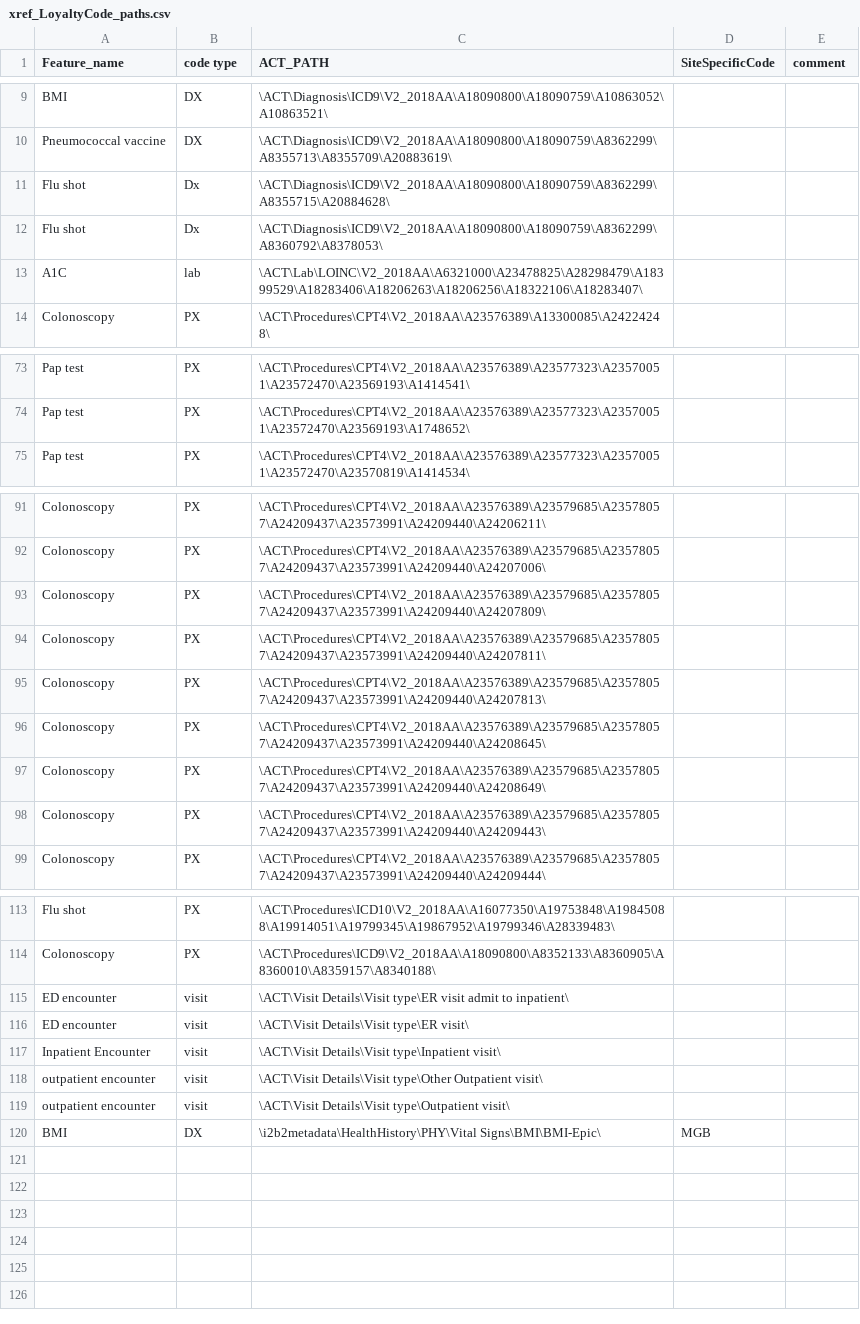
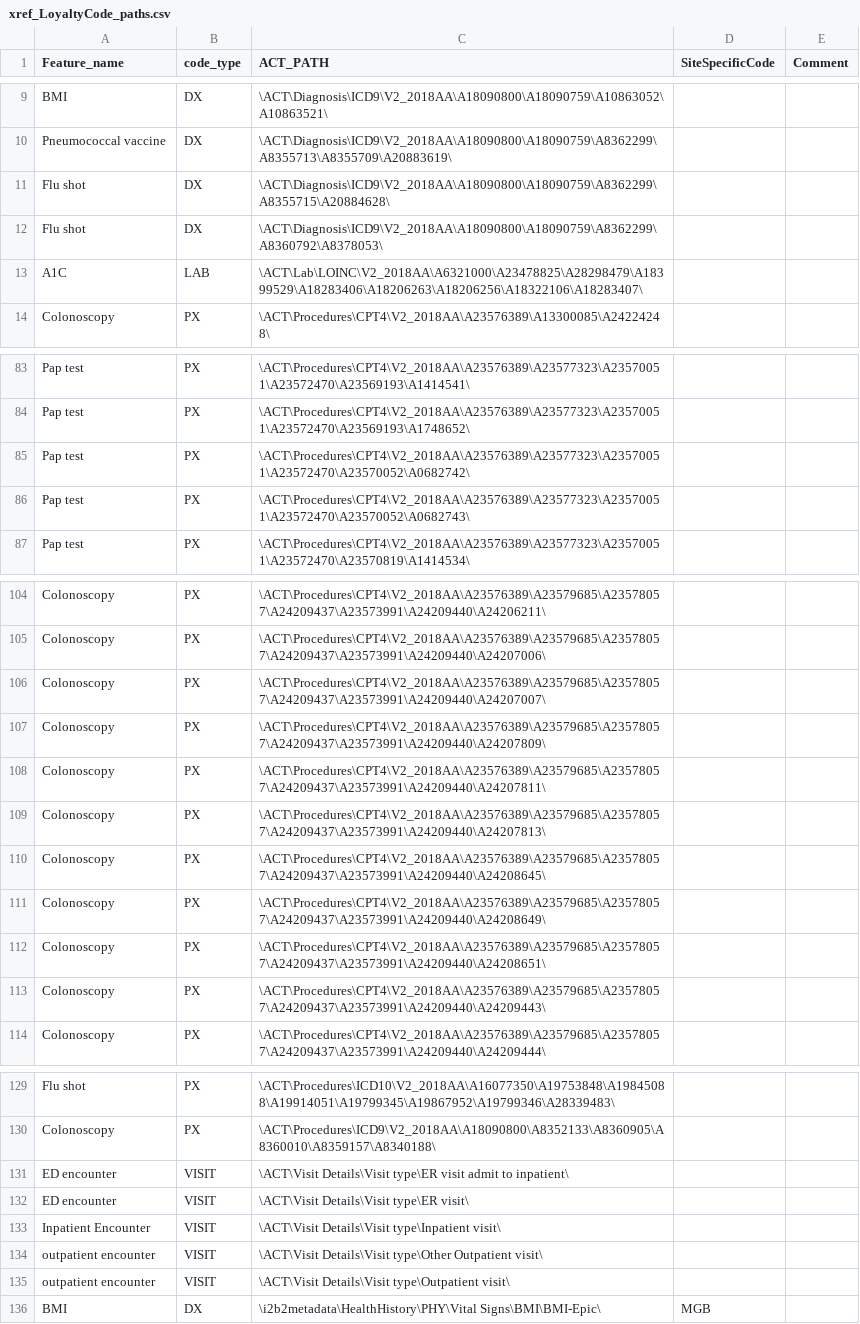
Before and after one commit to i2b2plugins/loyalty_cohort, a CSV file: xref_LoyaltyCode_paths.csv, drawn as a sheet; only a part is shown, gaps mark what is left out; the diff covers the shown part only.

```diff
--- a/xref_LoyaltyCode_paths.csv
+++ b/xref_LoyaltyCode_paths.csv
@@ -1 +1 @@
-"Feature_name","code type","ACT_PATH","SiteSpecificCode","comment"
+"Feature_name","code_type","ACT_PATH","SiteSpecificCode","Comment"
@@ -11,3 +11,3 @@
-"Flu shot","Dx","\ACT\Diagnosis\ICD9\V2_2018AA\A18090800\A18090759\A8362299\A8355715\A20884628\","",
-"Flu shot","Dx","\ACT\Diagnosis\ICD9\V2_2018AA\A18090800\A18090759\A8362299\A8360792\A8378053\","",
-"A1C","lab","\ACT\Lab\LOINC\V2_2018AA\A6321000\A23478825\A28298479\A18399529\A18283406\A18206263\A18206256\A18322106\A18283407\","",
+"Flu shot","DX","\ACT\Diagnosis\ICD9\V2_2018AA\A18090800\A18090759\A8362299\A8355715\A20884628\","",""
+"Flu shot","DX","\ACT\Diagnosis\ICD9\V2_2018AA\A18090800\A18090759\A8362299\A8360792\A8378053\","",""
+"A1C","LAB","\ACT\Lab\LOINC\V2_2018AA\A6321000\A23478825\A28298479\A18399529\A18283406\A18206263\A18206256\A18322106\A18283407\","",""
@@ -74,0 +85,2 @@
+"Pap test","PX","\ACT\Procedures\CPT4\V2_2018AA\A23576389\A23577323\A23570051\A23572470\A23570052\A0682742\","",""
+"Pap test","PX","\ACT\Procedures\CPT4\V2_2018AA\A23576389\A23577323\A23570051\A23572470\A23570052\A0682743\","",""
@@ -92,0 +106 @@
+"Colonoscopy","PX","\ACT\Procedures\CPT4\V2_2018AA\A23576389\A23579685\A23578057\A24209437\A23573991\A24209440\A24207007\","",""
@@ -97,0 +112 @@
+"Colonoscopy","PX","\ACT\Procedures\CPT4\V2_2018AA\A23576389\A23579685\A23578057\A24209437\A23573991\A24209440\A24208651\","",""
@@ -115,5 +131,5 @@
-"ED encounter","visit","\ACT\Visit Details\Visit type\ER visit admit to inpatient\","",
-"ED encounter","visit","\ACT\Visit Details\Visit type\ER visit\","",
-"Inpatient Encounter","visit","\ACT\Visit Details\Visit type\Inpatient visit\","",
-"outpatient encounter","visit","\ACT\Visit Details\Visit type\Other Outpatient visit\","",
-"outpatient encounter","visit","\ACT\Visit Details\Visit type\Outpatient visit\","",
+"ED encounter","VISIT","\ACT\Visit Details\Visit type\ER visit admit to inpatient\","",""
+"ED encounter","VISIT","\ACT\Visit Details\Visit type\ER visit\","",""
+"Inpatient Encounter","VISIT","\ACT\Visit Details\Visit type\Inpatient visit\","",""
+"outpatient encounter","VISIT","\ACT\Visit Details\Visit type\Other Outpatient visit\","",""
+"outpatient encounter","VISIT","\ACT\Visit Details\Visit type\Outpatient visit\","",""
```
Also changed, not shown: 12 added rows elsewhere in this file.
